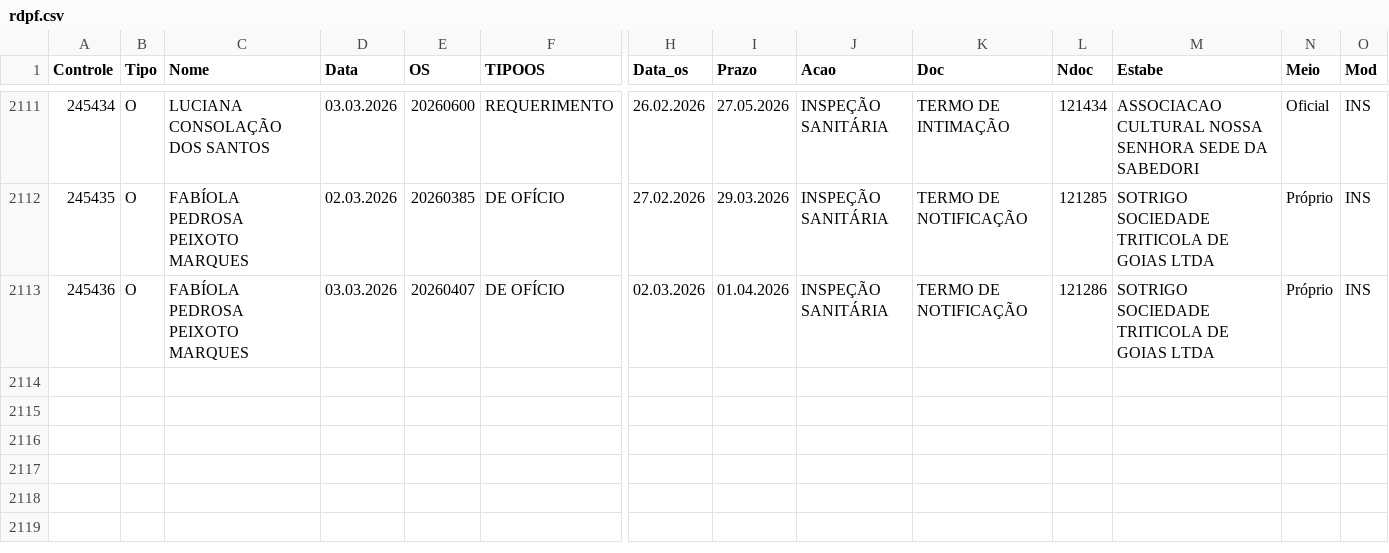
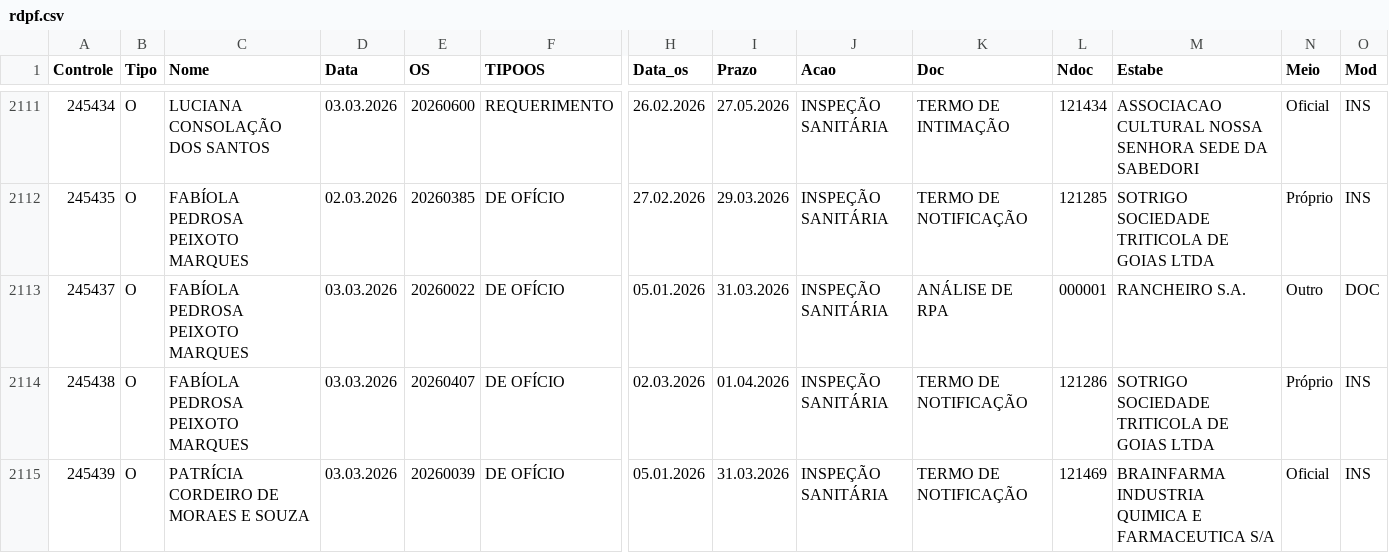
Before and after one commit to VisaAnapolis/APP, a CSV file: data/rdpf.csv, drawn as a sheet; only a part is shown, gaps mark what is left out; addresses are those after the commit; rows hold the shown columns only; the diff names each change by its address in the sheet, - before the commit and + after, or states it on an @@ line.

Commit message:
Auto-sync data 03/03/2026 16:10:06,07

```diff
--- a/data/rdpf.csv
+++ b/data/rdpf.csv
+row 2113: 245437 | O | FABÍOLA PEDROSA PEIXOTO MARQUES | 03.03.2026 | 20260022 | DE OFÍCIO | 05.01.2026 | 31.03.2026 | INSPEÇÃO SANITÁRIA | ANÁLISE DE RPA | 000001 | RANCHEIRO S.A. | Outro | DOC
-A2114 (Controle): 245436
+A2114 (Controle): 245438
+row 2115: 245439 | O | PATRÍCIA CORDEIRO DE MORAES E SOUZA | 03.03.2026 | 20260039 | DE OFÍCIO | 05.01.2026 | 31.03.2026 | INSPEÇÃO SANITÁRIA | TERMO DE NOTIFICAÇÃO | 121469 | BRAINFARMA INDUSTRIA QUIMICA E FARMACEUTICA S/A | Oficial | INS
```
Also changed, not shown: 7 other files.
